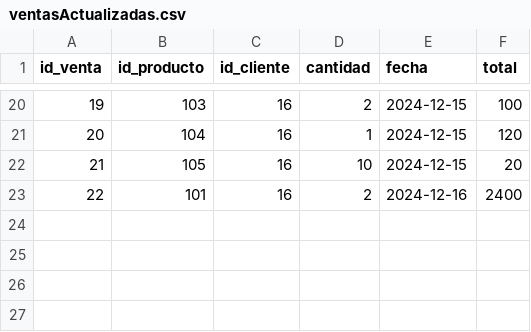
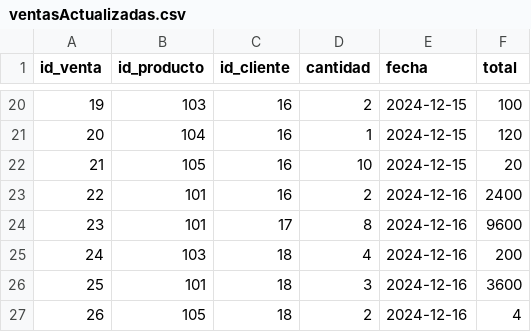
Before and after one commit to Dev-Raxxor/PROYECTO-FINAL-TECNICAS-PROG-ALAN-Y-LAURA, a CSV file: archivosActualizadosTiendaCsv/ventasActualizadas.csv, drawn as a sheet; only a part is shown, gaps mark what is left out.

```diff
--- a/archivosActualizadosTiendaCsv/ventasActualizadas.csv
+++ b/archivosActualizadosTiendaCsv/ventasActualizadas.csv
@@ -23 +23,5 @@ id_venta,id_producto,id_cliente,cantidad,fecha,total
 22,101,16,2,2024-12-16,2400
+23,101,17,8,2024-12-16,9600
+24,103,18,4,2024-12-16,200
+25,101,18,3,2024-12-16,3600
+26,105,18,2,2024-12-16,4
```
Also changed, not shown: archivosTiendaCsv/clientes.csv, 1 other file.
